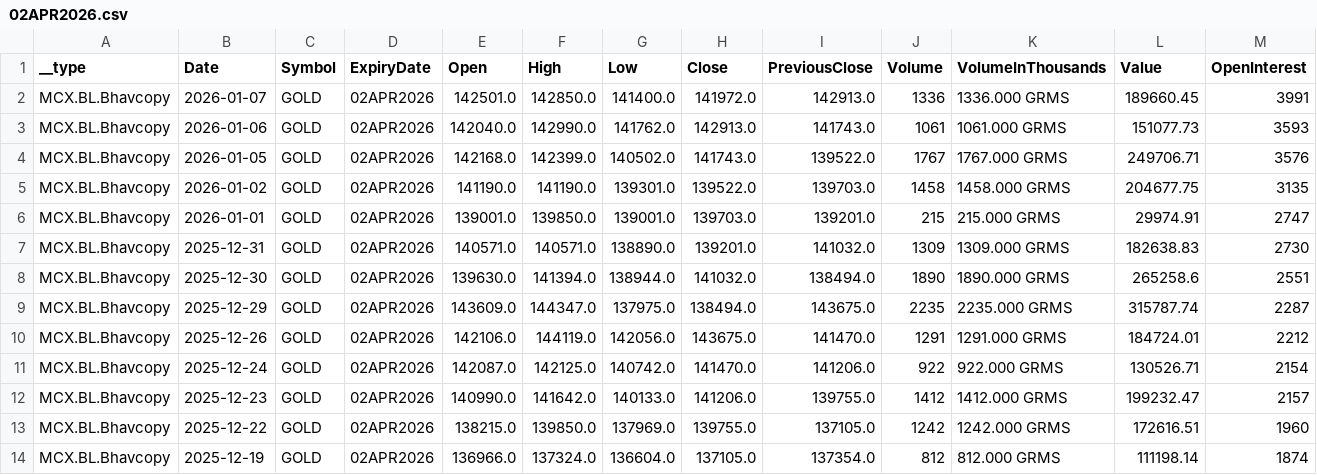
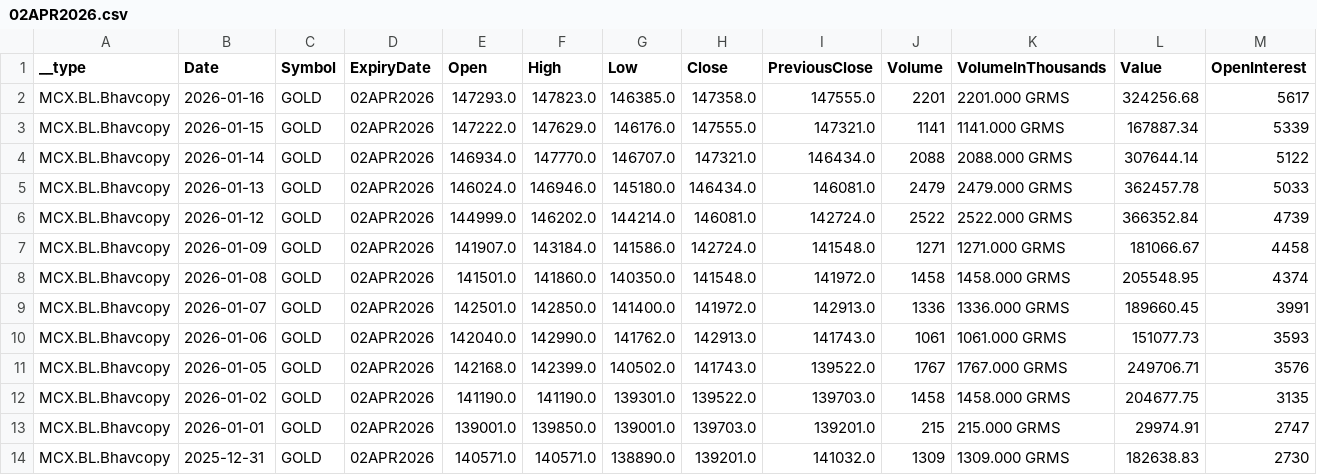
Before and after one commit to kunalAgarwal35/mcx-gold-backtest, a CSV file: gold_daily_ohlc/02APR2026.csv, drawn as a sheet; only a part is shown; the shorter side is filled out with more unchanged rows; rows hold the shown columns only; the diff names each change by its address in the sheet, - before the commit and + after, or states it on an @@ line.

```diff
--- a/gold_daily_ohlc/02APR2026.csv
+++ b/gold_daily_ohlc/02APR2026.csv
+row 2: MCX.BL.Bhavcopy | 2026-01-16 | GOLD | 02APR2026 | 147293.0 | 147823.0 | 146385.0 | 147358.0 | 147555.0 | 2201 | 2201.000 GRMS | 324256.68 | 5617
+row 3: MCX.BL.Bhavcopy | 2026-01-15 | GOLD | 02APR2026 | 147222.0 | 147629.0 | 146176.0 | 147555.0 | 147321.0 | 1141 | 1141.000 GRMS | 167887.34 | 5339
+row 4: MCX.BL.Bhavcopy | 2026-01-14 | GOLD | 02APR2026 | 146934.0 | 147770.0 | 146707.0 | 147321.0 | 146434.0 | 2088 | 2088.000 GRMS | 307644.14 | 5122
+row 5: MCX.BL.Bhavcopy | 2026-01-13 | GOLD | 02APR2026 | 146024.0 | 146946.0 | 145180.0 | 146434.0 | 146081.0 | 2479 | 2479.000 GRMS | 362457.78 | 5033
+row 6: MCX.BL.Bhavcopy | 2026-01-12 | GOLD | 02APR2026 | 144999.0 | 146202.0 | 144214.0 | 146081.0 | 142724.0 | 2522 | 2522.000 GRMS | 366352.84 | 4739
+row 7: MCX.BL.Bhavcopy | 2026-01-09 | GOLD | 02APR2026 | 141907.0 | 143184.0 | 141586.0 | 142724.0 | 141548.0 | 1271 | 1271.000 GRMS | 181066.67 | 4458
+row 8: MCX.BL.Bhavcopy | 2026-01-08 | GOLD | 02APR2026 | 141501.0 | 141860.0 | 140350.0 | 141548.0 | 141972.0 | 1458 | 1458.000 GRMS | 205548.95 | 4374
```
Also changed, not shown: gold_daily_ohlc/05FEB2026.csv, gold_daily_ohlc/05JUN2026.csv, 4 other files.
